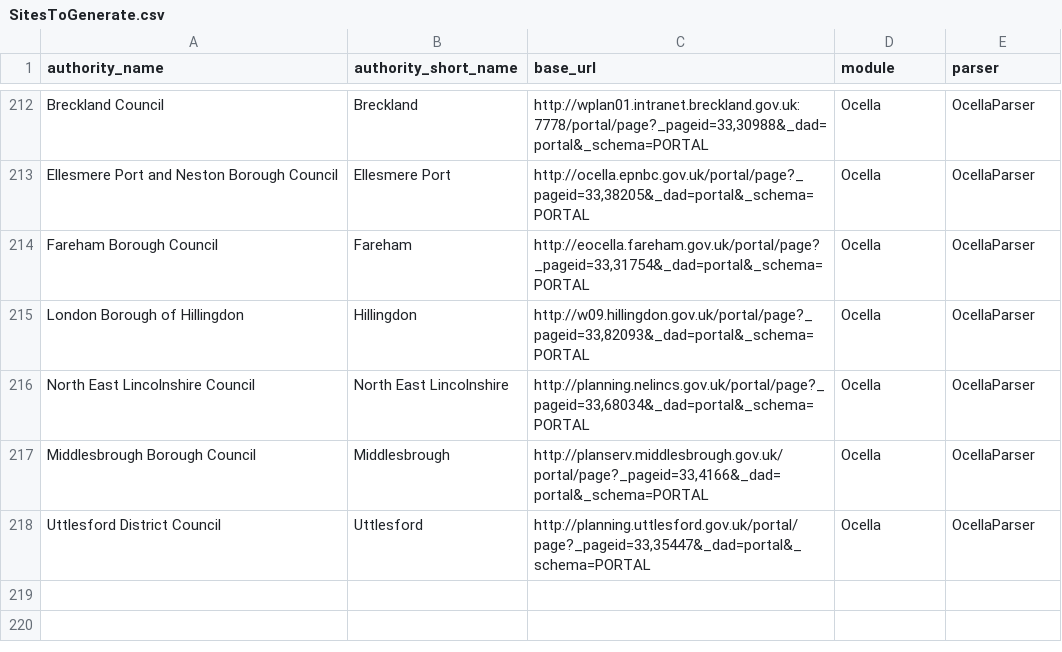
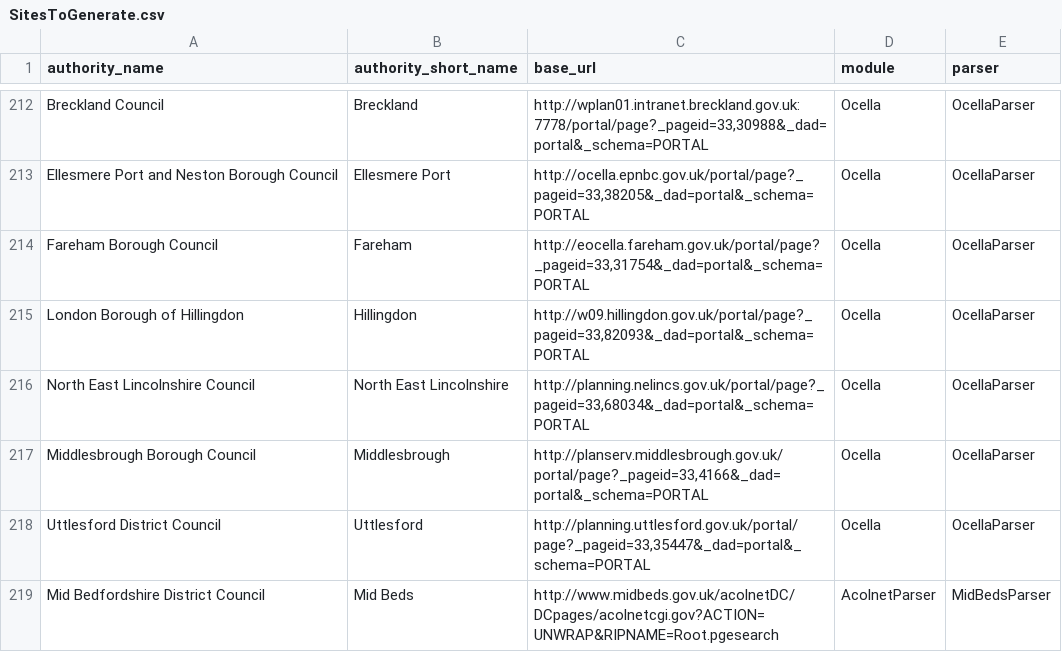
Before and after one commit to openaustralia/planningalerts, a CSV file: python_scrapers/SitesToGenerate.csv, drawn as a sheet; only a part is shown, gaps mark what is left out.

Commit message:
Fix Mid Beds scraper - 250 up!

```diff
--- a/python_scrapers/SitesToGenerate.csv
+++ b/python_scrapers/SitesToGenerate.csv
@@ -218 +218,2 @@
 "Uttlesford District Council", "Uttlesford", "http://planning.uttlesford.gov.uk/portal/page?_pageid=33,35447&_dad=portal&_schema=PORTAL", "Ocella", "OcellaParser"
+"Mid Bedfordshire District Council", "Mid Beds", "http://www.midbeds.gov.uk/acolnetDC/DCpages/acolnetcgi.gov?ACTION=UNWRAP&RIPNAME=Root.pgesearch", "AcolnetParser", "MidBedsParser"
```
Also changed, not shown: 2 other files.
